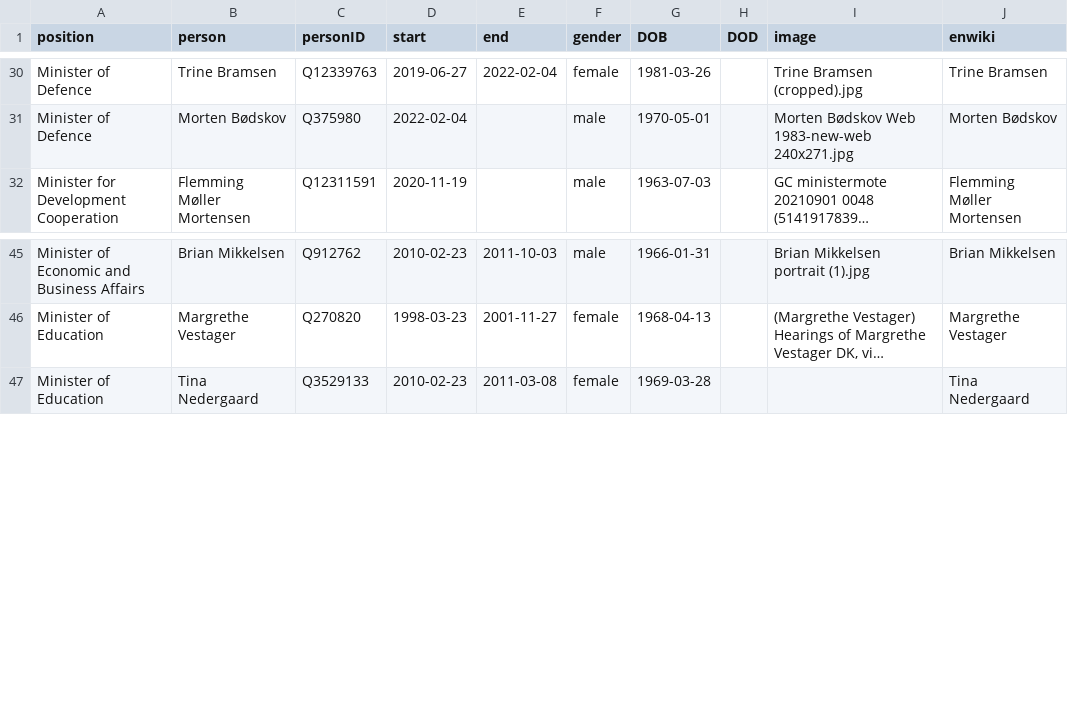
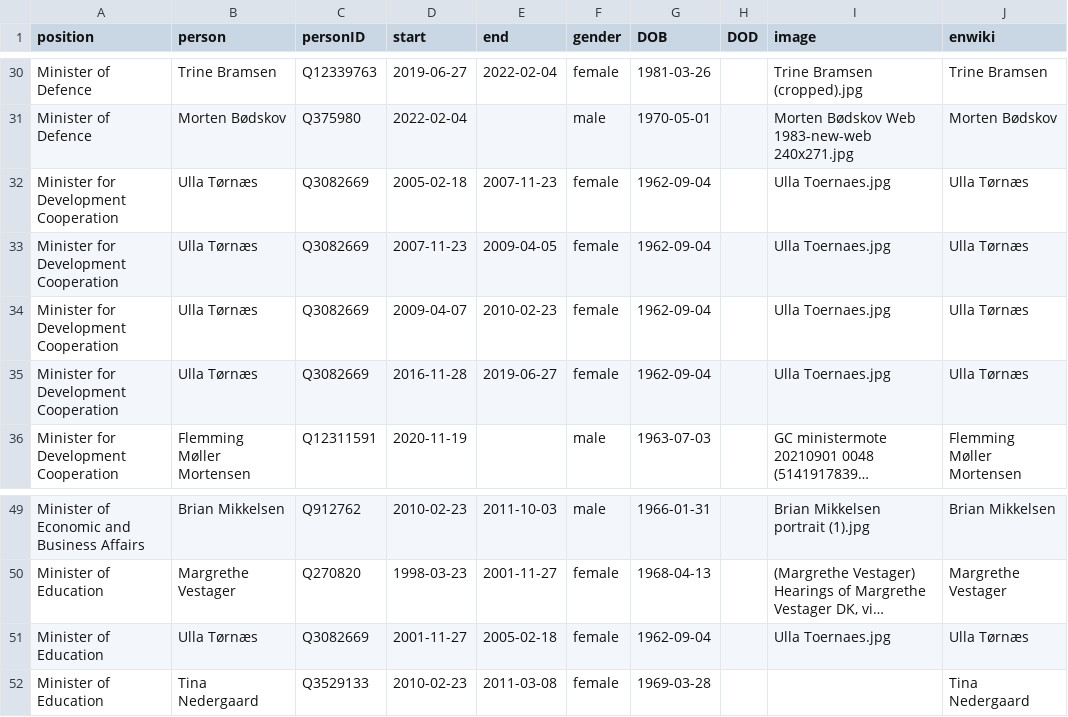
Before and after one commit to every-politician-scrapers/denmark-cabinet, a CSV file: html/holders21.csv, drawn as a sheet; only a part is shown, gaps mark what is left out; long unchanged cells end in …; the diff names each change by its address in the sheet, - before the commit and + after, or states it on an @@ line.

Commit message:
PCB update

```diff
--- a/html/holders21.csv
+++ b/html/holders21.csv
+row 32: Minister for Development Cooperation | Ulla Tørnæs | Q3082669 | 2005-02-18 | 2007-11-23 | female | 1962-09-04 |  | Ulla Toernaes.jpg | Ulla Tørnæs
+row 33: Minister for Development Cooperation | Ulla Tørnæs | Q3082669 | 2007-11-23 | 2009-04-05 | female | 1962-09-04 |  | Ulla Toernaes.jpg | Ulla Tørnæs
+row 34: Minister for Development Cooperation | Ulla Tørnæs | Q3082669 | 2009-04-07 | 2010-02-23 | female | 1962-09-04 |  | Ulla Toernaes.jpg | Ulla Tørnæs
+row 35: Minister for Development Cooperation | Ulla Tørnæs | Q3082669 | 2016-11-28 | 2019-06-27 | female | 1962-09-04 |  | Ulla Toernaes.jpg | Ulla Tørnæs
+row 51: Minister of Education | Ulla Tørnæs | Q3082669 | 2001-11-27 | 2005-02-18 | female | 1962-09-04 |  | Ulla Toernaes.jpg | Ulla Tørnæs
```
